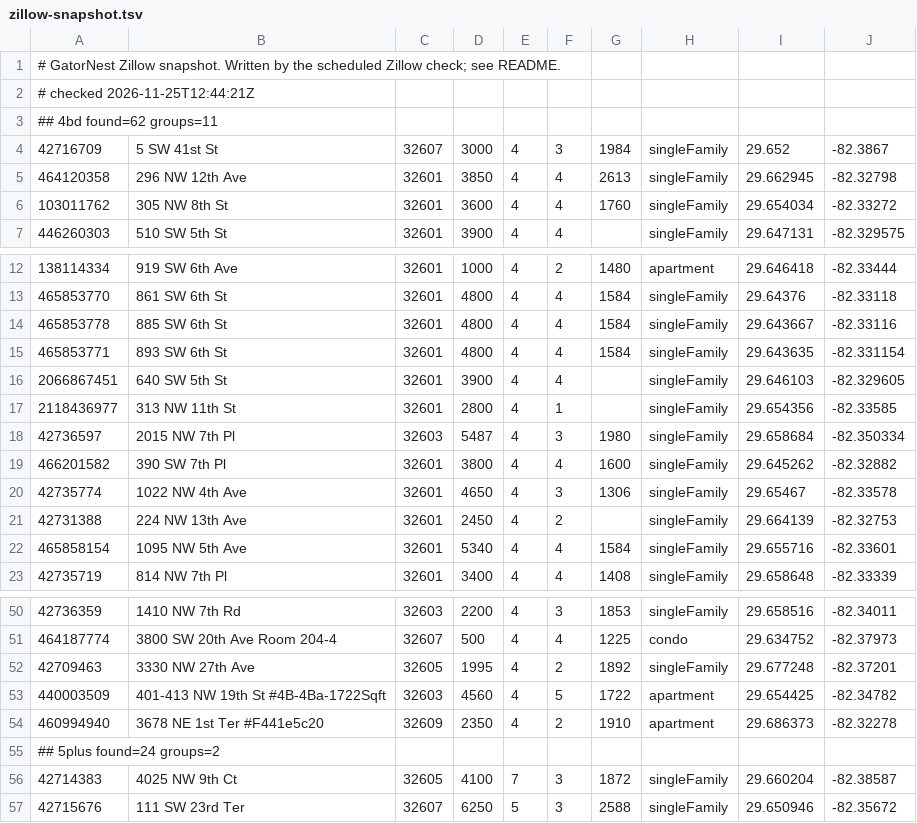
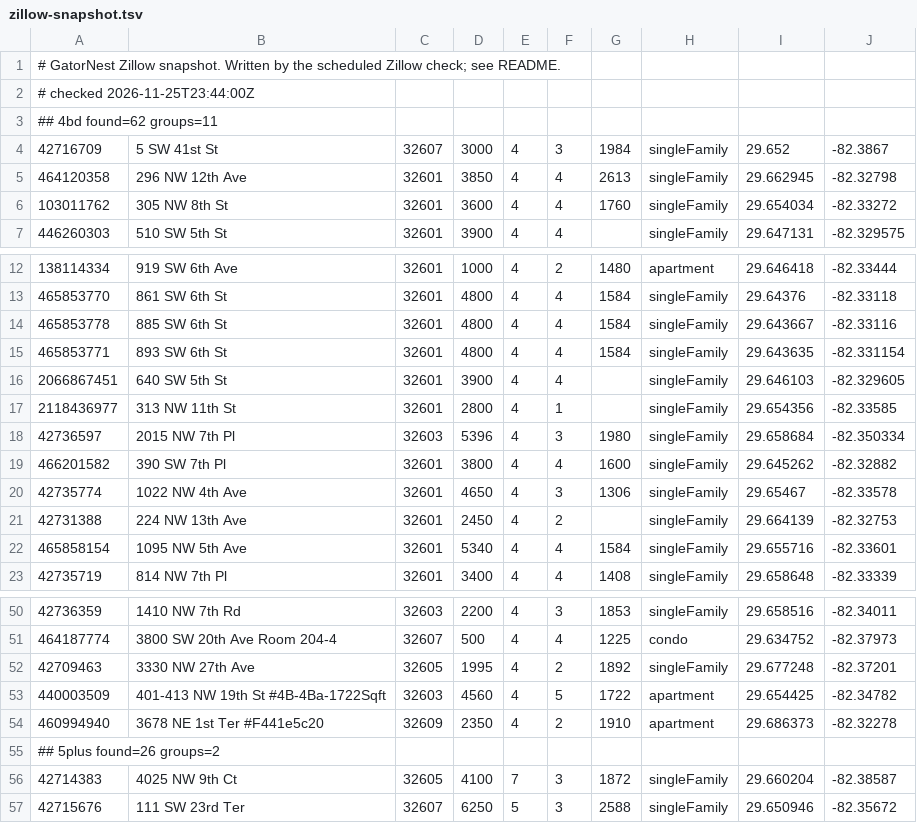
Before and after one commit to michaelknicks5-apply/gatornest, a TSV file: data-cache/zillow-snapshot.tsv, drawn as a sheet; only a part is shown, gaps mark what is left out; the diff covers the shown part only.

```diff
--- a/data-cache/zillow-snapshot.tsv
+++ b/data-cache/zillow-snapshot.tsv
@@ -1,3 +1,3 @@
 # GatorNest Zillow snapshot. Written by the scheduled Zillow check; see README.
-# checked 2026-11-25T12:44:21Z
+# checked 2026-11-25T23:44:00Z
 ## 4bd found=62 groups=11
@@ -17,3 +17,3 @@
 2118436977	313 NW 11th St	32601	2800	4	1		singleFamily	29.654356	-82.33585
-42736597	2015 NW 7th Pl	32603	5487	4	3	1980	singleFamily	29.658684	-82.350334
+42736597	2015 NW 7th Pl	32603	5396	4	3	1980	singleFamily	29.658684	-82.350334
 466201582	390 SW 7th Pl	32601	3800	4	4	1600	singleFamily	29.645262	-82.32882
@@ -54,3 +54,3 @@
 460994940	3678 NE 1st Ter #F441e5c20	32609	2350	4	2	1910	apartment	29.686373	-82.32278
-## 5plus found=24 groups=2
+## 5plus found=26 groups=2
 42714383	4025 NW 9th Ct	32605	4100	7	3	1872	singleFamily	29.660204	-82.38587
```
Also changed, not shown: 2 added rows and 9 edited cells elsewhere in this file, 1 other file.
